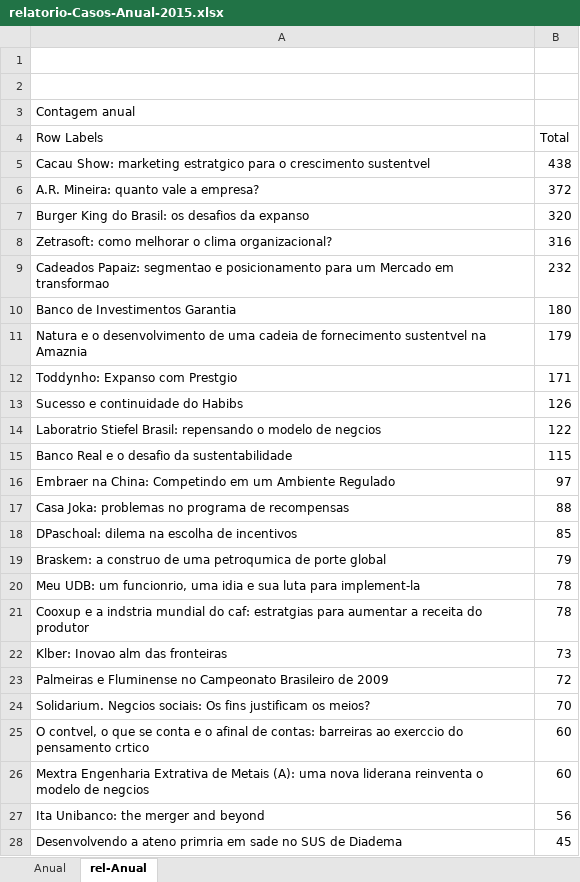
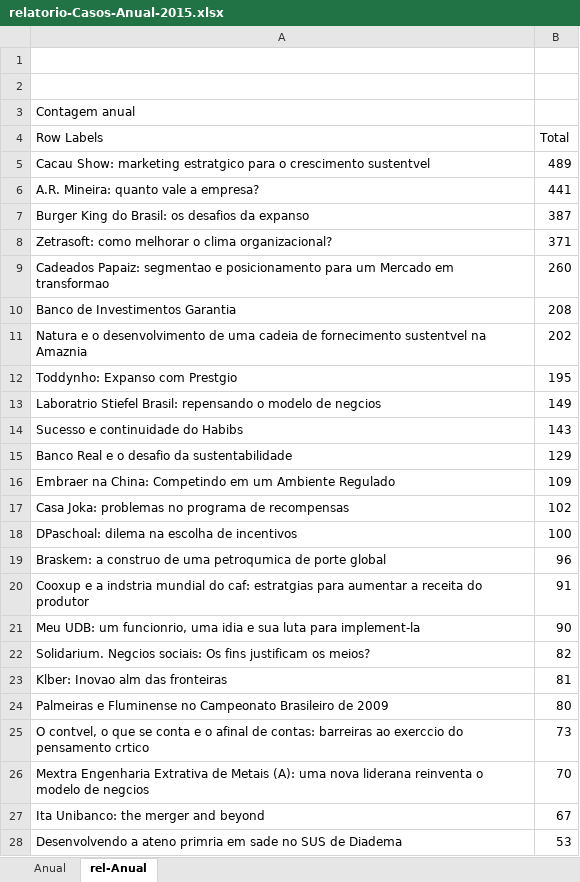
Before and after one commit to florenciano/comunicacao, an Excel workbook: Projetos/Projetos 2015/relatorioCasos/_suplementos/base-dados-2015/anual/relatorio-Casos-Anual-2015.xlsx, sheet rel-Anual, drawn as a sheet; only a part is shown; values as stored, in another font and other column widths than the file's, no borders; removed rows and columns are numbered as before the commit, all else as after; the diff covers the shown part only; the diff names each change by its address in the sheet, - before the commit and + after, or states it on an @@ line.

```diff
--- a/Projetos/Projetos 2015/relatorioCasos/_suplementos/base-dados-2015/anual/relatorio-Casos-Anual-2015.xlsx (sheet rel-Anual)
+++ b/Projetos/Projetos 2015/relatorioCasos/_suplementos/base-dados-2015/anual/relatorio-Casos-Anual-2015.xlsx (sheet rel-Anual)
-B5 (Total): 438
+B5 (Total): 489
-B6 (Total): 372
+B6 (Total): 441
-B7 (Total): 320
+B7 (Total): 387
-B8 (Total): 316
+B8 (Total): 371
-B9 (Total): 232
+B9 (Total): 260
-B10 (Total): 180
+B10 (Total): 208
-B11 (Total): 179
+B11 (Total): 202
-B12 (Total): 171
+B12 (Total): 195
-row 13: Sucesso e continuidade do Habibs | 126
-B13 (Total): 122
+B13 (Total): 149
+row 14: Sucesso e continuidade do Habibs | 143
-B15 (Total): 115
+B15 (Total): 129
-B16 (Total): 97
+B16 (Total): 109
-B17 (Total): 88
+B17 (Total): 102
-B18 (Total): 85
+B18 (Total): 100
-B19 (Total): 79
+B19 (Total): 96
-row 20: Meu UDB: um funcionrio, uma idia e sua luta para implement-la | 78
-B20 (Total): 78
+B20 (Total): 91
+row 21: Meu UDB: um funcionrio, uma idia e sua luta para implement-la | 90
+row 22: Solidarium. Negcios sociais: Os fins justificam os meios? | 82
-B23 (Total): 73
+B23 (Total): 81
-B24 (Total): 72
+B24 (Total): 80
-row 24: Solidarium. Negcios sociais: Os fins justificam os meios? | 70
-B25 (Total): 60
+B25 (Total): 73
-B26 (Total): 60
+B26 (Total): 70
-B27 (Total): 56
+B27 (Total): 67
-B28 (Total): 45
+B28 (Total): 53
```
Also changed, not shown: 2 added rows, 1 removed row and 9 edited cells elsewhere in this sheet, sheet Anual, Projetos/Projetos 2015/relatorioCasos/_suplementos/base-dados-2015/setembro/relatoriosCasos-set.xlsx, 8 other files.
